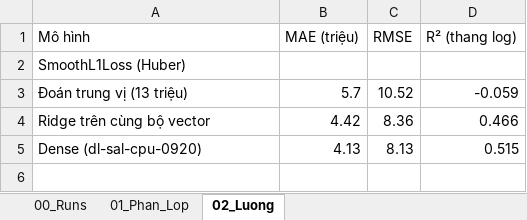
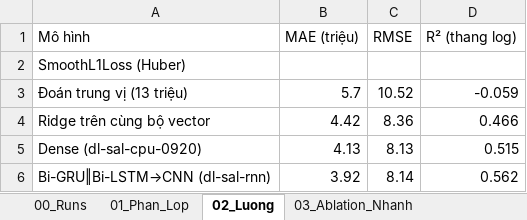
Before and after one commit to boy2407/vietjobs, an Excel workbook: data/eda_xlsx/ket_qua_chay.xlsx, sheet 02_Luong, drawn as a sheet; values as stored, in another font and other column widths than the file's, no borders; the diff names each change by its address in the sheet, - before the commit and + after, or states it on an @@ line.

```diff
--- a/data/eda_xlsx/ket_qua_chay.xlsx (sheet 02_Luong)
+++ b/data/eda_xlsx/ket_qua_chay.xlsx (sheet 02_Luong)
+sheet tab: 03_Ablation_Nhanh
+row 6: Bi-GRU‖Bi-LSTM→CNN (dl-sal-rnn) | 3.92 | 8.14 | 0.562
```
Also changed, not shown: sheet 00_Runs, sheet 01_Phan_Lop, 5 other files.
